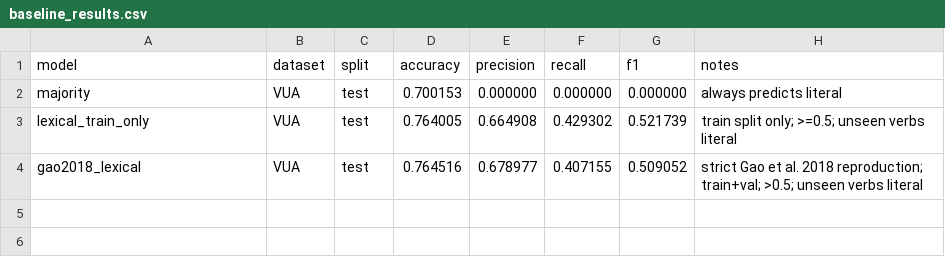
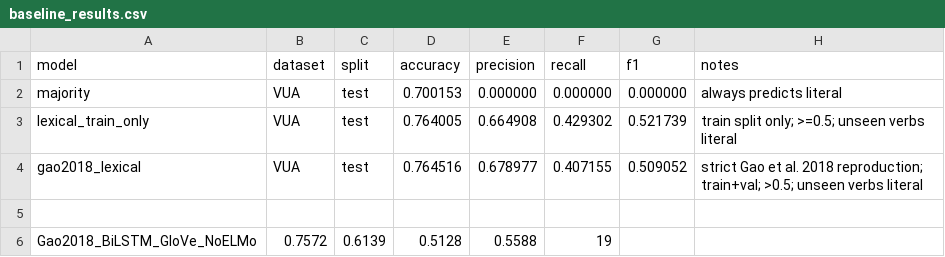
Before and after one commit to JustinZheng0518/CSCI_4900, a CSV file: results/baseline_results.csv, drawn as a sheet; the diff names each change by its address in the sheet, - before the commit and + after, or states it on an @@ line.

Commit message:
Add Gao 2018 ELMo reproduction

```diff
--- a/results/baseline_results.csv
+++ b/results/baseline_results.csv
+row 5: (empty)
+row 6: Gao2018_BiLSTM_GloVe_NoELMo | 0.7572 | 0.6139 | 0.5128 | 0.5588 | 19
```
Also changed, not shown: 7 other files.
